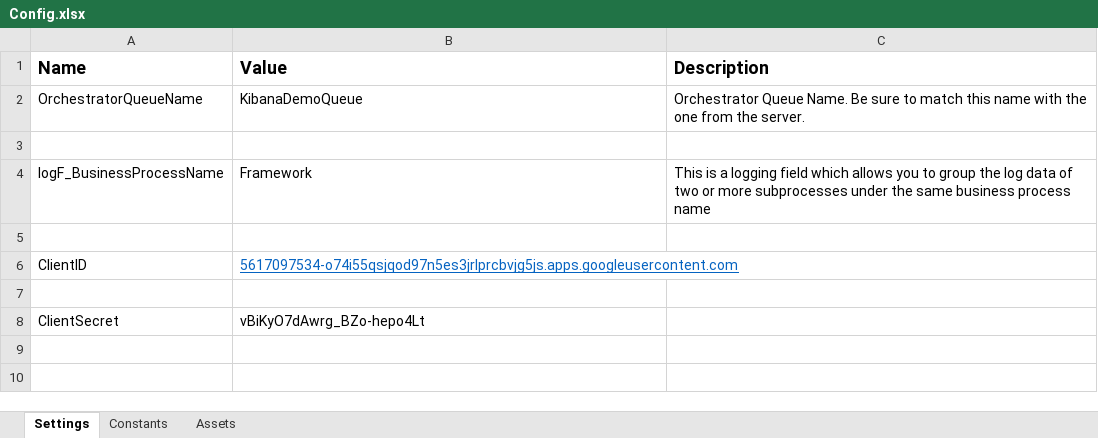
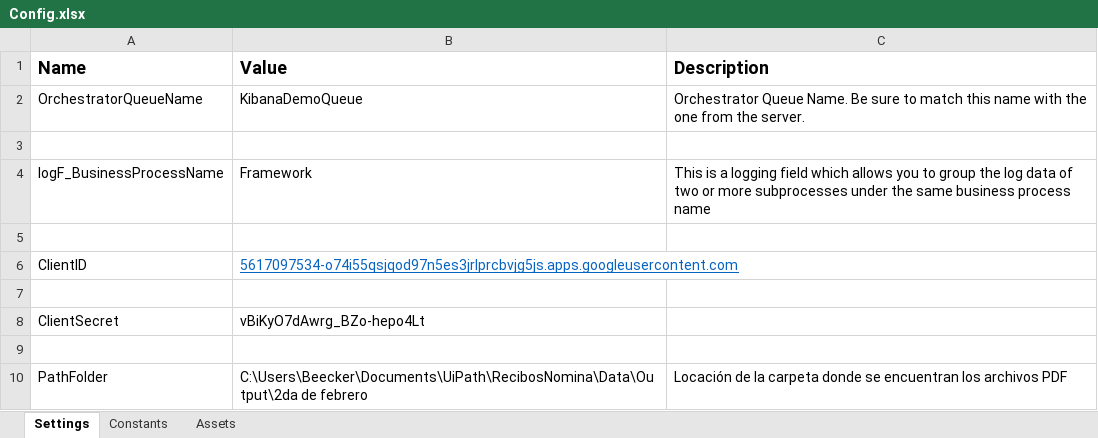
Before and after one commit to 2Isvi7/RecibosdeNomina, an Excel workbook: Data/Config.xlsx, sheet Settings, drawn as a sheet; values as stored, in another font and other column widths than the file's, no borders; the diff names each change by its address in the sheet, - before the commit and + after, or states it on an @@ line.

```diff
--- a/Data/Config.xlsx (sheet Settings)
+++ b/Data/Config.xlsx (sheet Settings)
+row 9: (empty)
+row 10: PathFolder | C:\Users\Beecker\Documents\UiPath\RecibosNomina\Data\Output\2da de febrero | Locación de la carpeta donde se encuentran los archivos PDF
```
Also changed, not shown: 6 other files.
